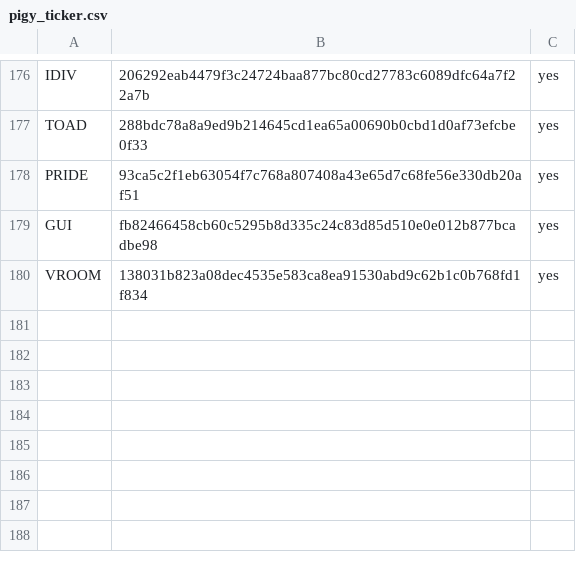
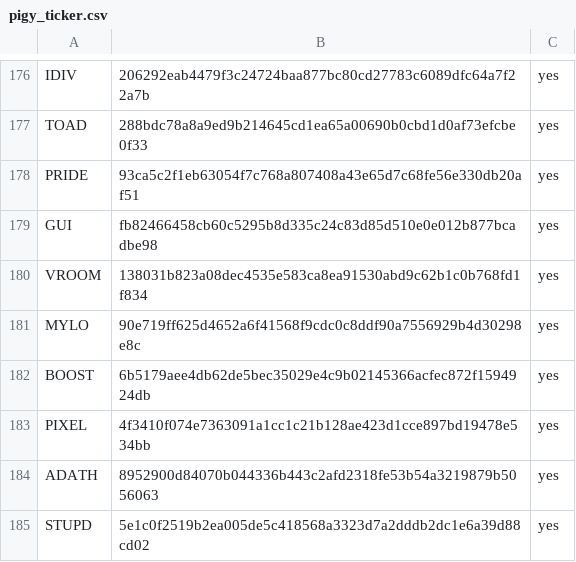
Before and after one commit to pigytoken/pigy-delegation, a CSV file: delegation-game/pigy_ticker.csv, drawn as a sheet; only a part is shown, gaps mark what is left out.

```diff
--- a/delegation-game/pigy_ticker.csv
+++ b/delegation-game/pigy_ticker.csv
@@ -180 +180,6 @@ GUI,fb82466458cb60c5295b8d335c24c83d85d510e0e012b877bcadbe98,yes
 VROOM,138031b823a08dec4535e583ca8ea91530abd9c62b1c0b768fd1f834,yes
+MYLO,90e719ff625d4652a6f41568f9cdc0c8ddf90a7556929b4d30298e8c,yes
+BOOST,6b5179aee4db62de5bec35029e4c9b02145366acfec872f1594924db,yes
+PIXEL,4f3410f074e7363091a1cc1c21b128ae423d1cce897bd19478e534bb,yes
+ADATH,8952900d84070b044336b443c2afd2318fe53b54a3219879b5056063,yes
+STUPD,5e1c0f2519b2ea005de5c418568a3323d7a2dddb2dc1e6a39d88cd02,yes
```
Also changed, not shown: delegation-game/pigy_ticker.tsv, 4 other files.
